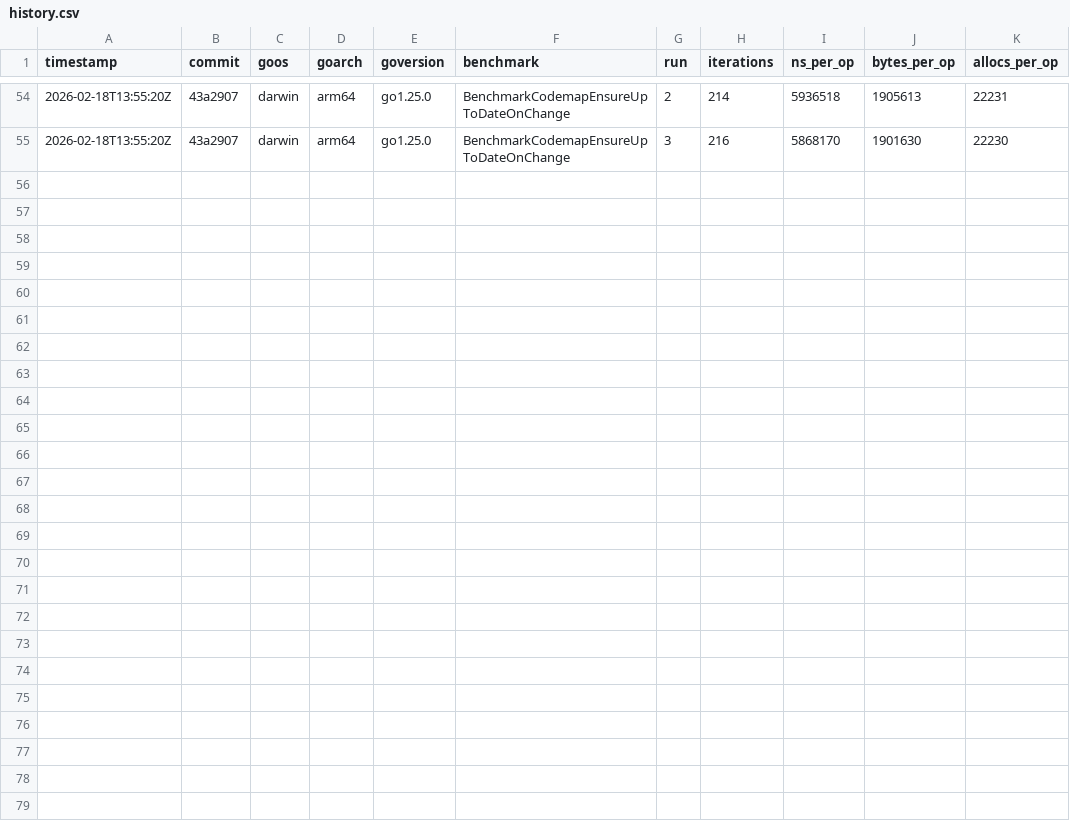
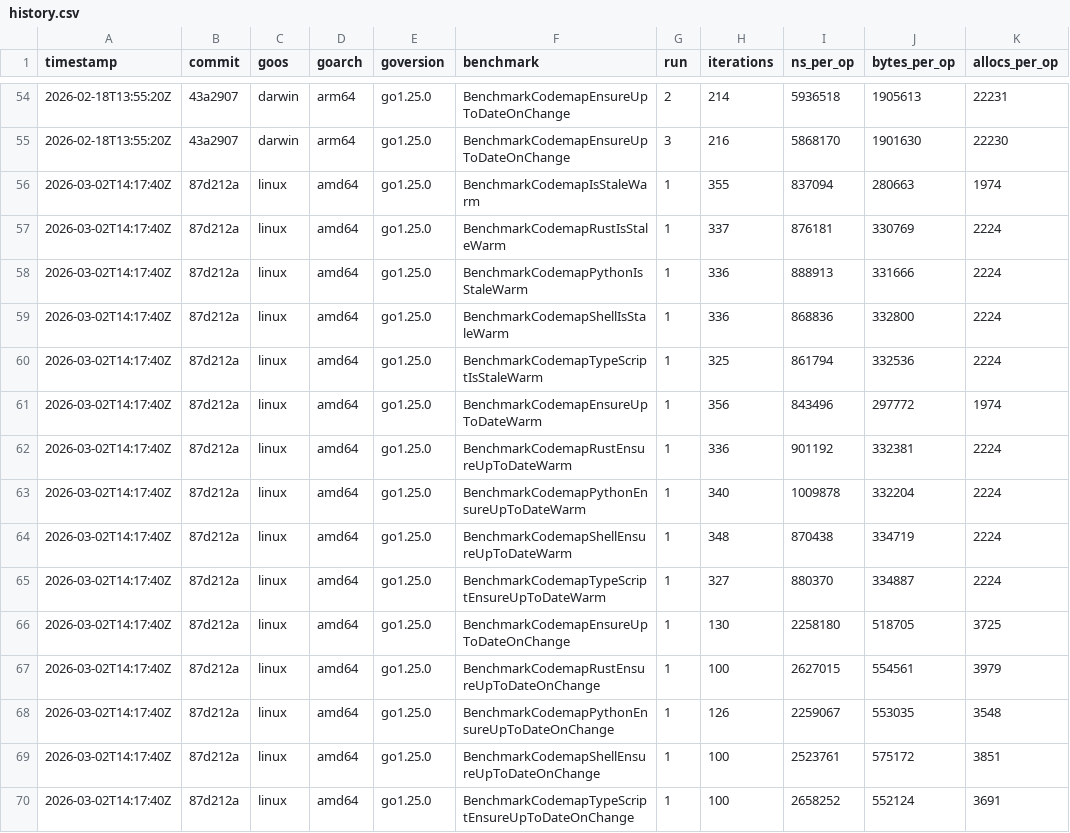
Before and after one commit to Someblueman/codemap, a CSV file: perf/history.csv, drawn as a sheet; only a part is shown, gaps mark what is left out.

```diff
--- a/perf/history.csv
+++ b/perf/history.csv
@@ -55 +55,16 @@ timestamp,commit,goos,goarch,goversion,benchmark,run,iterations,ns_per_op,bytes_
 2026-02-18T13:55:20Z,43a2907,darwin,arm64,go1.25.0,BenchmarkCodemapEnsureUpToDateOnChange,3,216,5868170,1901630,22230
+2026-03-02T14:17:40Z,87d212a,linux,amd64,go1.25.0,BenchmarkCodemapIsStaleWarm,1,355,837094,280663,1974
+2026-03-02T14:17:40Z,87d212a,linux,amd64,go1.25.0,BenchmarkCodemapRustIsStaleWarm,1,337,876181,330769,2224
+2026-03-02T14:17:40Z,87d212a,linux,amd64,go1.25.0,BenchmarkCodemapPythonIsStaleWarm,1,336,888913,331666,2224
+2026-03-02T14:17:40Z,87d212a,linux,amd64,go1.25.0,BenchmarkCodemapShellIsStaleWarm,1,336,868836,332800,2224
+2026-03-02T14:17:40Z,87d212a,linux,amd64,go1.25.0,BenchmarkCodemapTypeScriptIsStaleWarm,1,325,861794,332536,2224
+2026-03-02T14:17:40Z,87d212a,linux,amd64,go1.25.0,BenchmarkCodemapEnsureUpToDateWarm,1,356,843496,297772,1974
+2026-03-02T14:17:40Z,87d212a,linux,amd64,go1.25.0,BenchmarkCodemapRustEnsureUpToDateWarm,1,336,901192,332381,2224
+2026-03-02T14:17:40Z,87d212a,linux,amd64,go1.25.0,BenchmarkCodemapPythonEnsureUpToDateWarm,1,340,1009878,332204,2224
+2026-03-02T14:17:40Z,87d212a,linux,amd64,go1.25.0,BenchmarkCodemapShellEnsureUpToDateWarm,1,348,870438,334719,2224
+2026-03-02T14:17:40Z,87d212a,linux,amd64,go1.25.0,BenchmarkCodemapTypeScriptEnsureUpToDateWarm,1,327,880370,334887,2224
+2026-03-02T14:17:40Z,87d212a,linux,amd64,go1.25.0,BenchmarkCodemapEnsureUpToDateOnChange,1,130,2258180,518705,3725
+2026-03-02T14:17:40Z,87d212a,linux,amd64,go1.25.0,BenchmarkCodemapRustEnsureUpToDateOnChange,1,100,2627015,554561,3979
+2026-03-02T14:17:40Z,87d212a,linux,amd64,go1.25.0,BenchmarkCodemapPythonEnsureUpToDateOnChange,1,126,2259067,553035,3548
+2026-03-02T14:17:40Z,87d212a,linux,amd64,go1.25.0,BenchmarkCodemapShellEnsureUpToDateOnChange,1,100,2523761,575172,3851
+2026-03-02T14:17:40Z,87d212a,linux,amd64,go1.25.0,BenchmarkCodemapTypeScriptEnsureUpToDateOnChange,1,100,2658252,552124,3691
```
